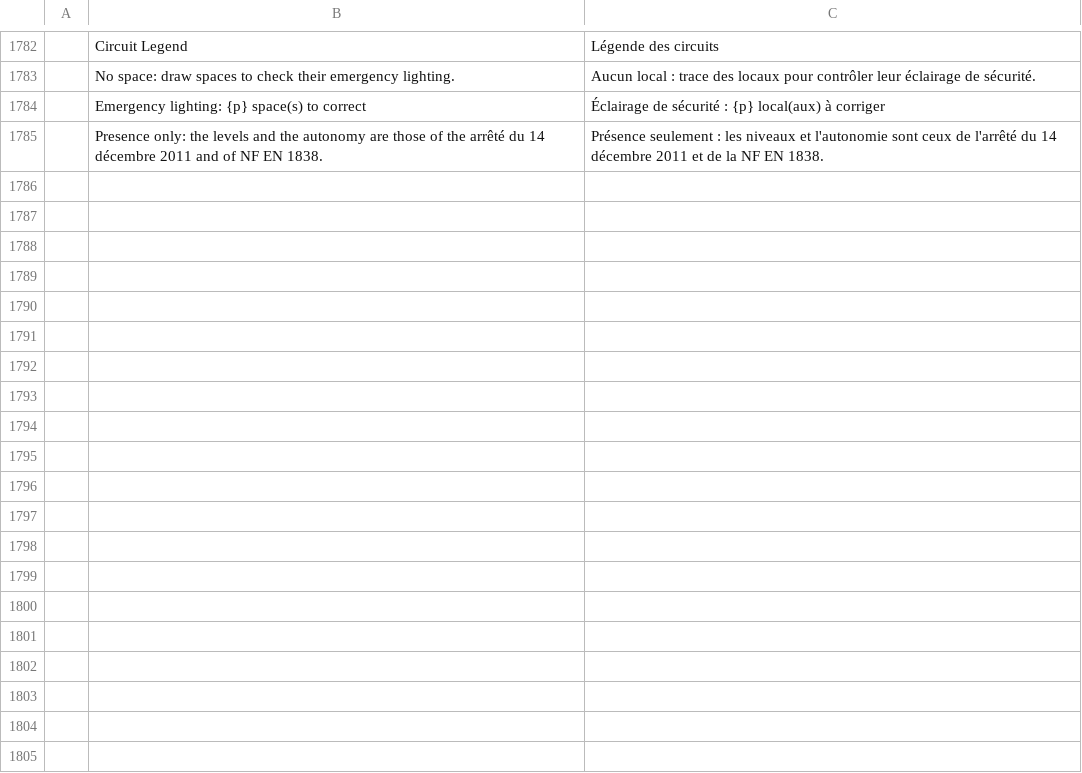
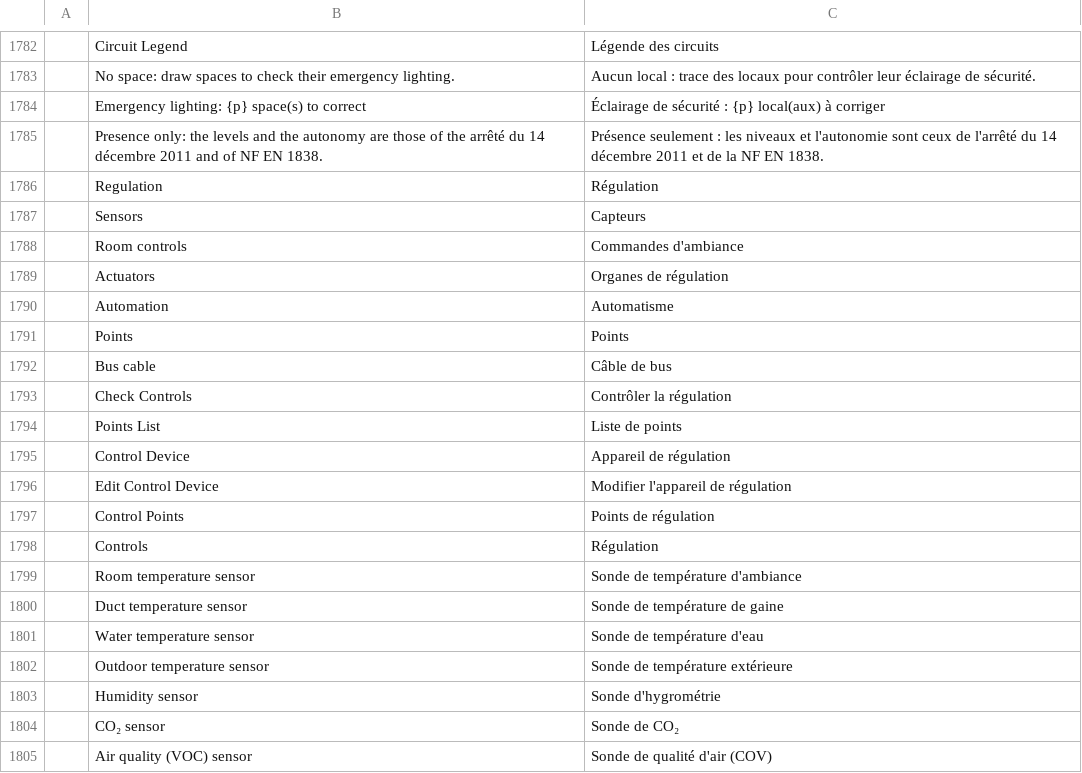
Before and after one commit to Dievartis/cadcraft, a TSV file: crates/ui-egui/src/i18n/fr.tsv, drawn as a sheet; only a part is shown, gaps mark what is left out; the diff covers the shown part only.

```diff
--- a/crates/ui-egui/src/i18n/fr.tsv
+++ b/crates/ui-egui/src/i18n/fr.tsv
@@ -1785 +1785,21 @@
 	Presence only: the levels and the autonomy are those of the arrêté du 14 décembre 2011 and of NF EN 1838.	Présence seulement : les niveaux et l'autonomie sont ceux de l'arrêté du 14 décembre 2011 et de la NF EN 1838.
+	Regulation	Régulation
+	Sensors	Capteurs
+	Room controls	Commandes d'ambiance
+	Actuators	Organes de régulation
+	Automation	Automatisme
+	Points	Points
+	Bus cable	Câble de bus
+	Check Controls	Contrôler la régulation
+	Points List	Liste de points
+	Control Device	Appareil de régulation
+	Edit Control Device	Modifier l'appareil de régulation
+	Control Points	Points de régulation
+	Controls	Régulation
+	Room temperature sensor	Sonde de température d'ambiance
+	Duct temperature sensor	Sonde de température de gaine
+	Water temperature sensor	Sonde de température d'eau
+	Outdoor temperature sensor	Sonde de température extérieure
+	Humidity sensor	Sonde d'hygrométrie
+	CO₂ sensor	Sonde de CO₂
+	Air quality (VOC) sensor	Sonde de qualité d'air (COV)
```
Also changed, not shown: 45 added rows elsewhere in this file, crates/ui-egui/src/i18n/zh.tsv, 23 other files.
